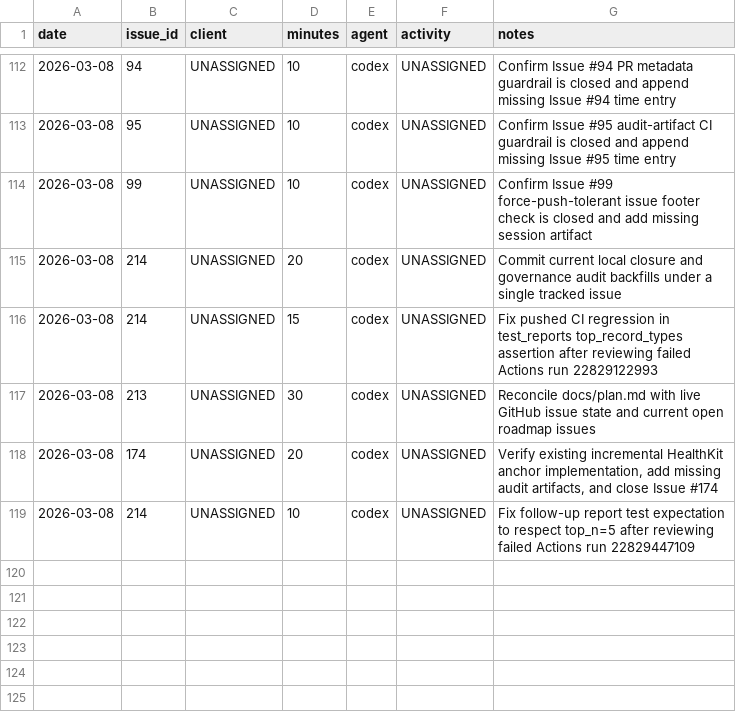
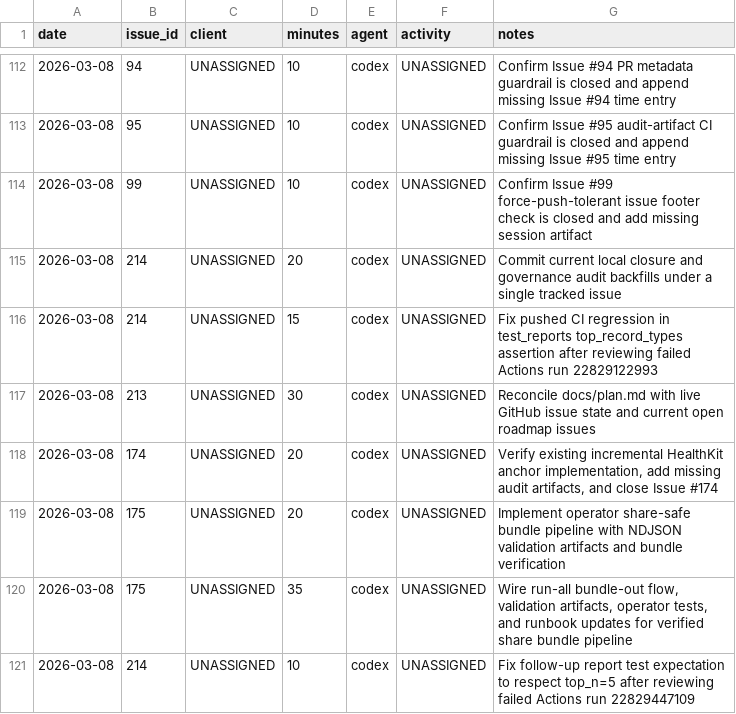
Before and after one commit to dave0875/HealthDelta, a CSV file: .ai/time/time.csv, drawn as a sheet; only a part is shown, gaps mark what is left out.

Commit message:
Add verified share bundle operator flow
Issue: #175

```diff
--- a/.ai/time/time.csv
+++ b/.ai/time/time.csv
@@ -118,2 +118,4 @@ date,issue_id,client,minutes,agent,activity,notes
 2026-03-08,174,UNASSIGNED,20,codex,UNASSIGNED,"Verify existing incremental HealthKit anchor implementation, add missing audit artifacts, and close Issue #174"
+2026-03-08,175,UNASSIGNED,20,codex,UNASSIGNED,"Implement operator share-safe bundle pipeline with NDJSON validation artifacts and bundle verification"
+2026-03-08,175,UNASSIGNED,35,codex,UNASSIGNED,"Wire run-all bundle-out flow, validation artifacts, operator tests, and runbook updates for verified share bundle pipeline"
 2026-03-08,214,UNASSIGNED,10,codex,UNASSIGNED,"Fix follow-up report test expectation to respect top_n=5 after reviewing failed Actions run 22829447109"
```
Also changed, not shown: 7 other files.
